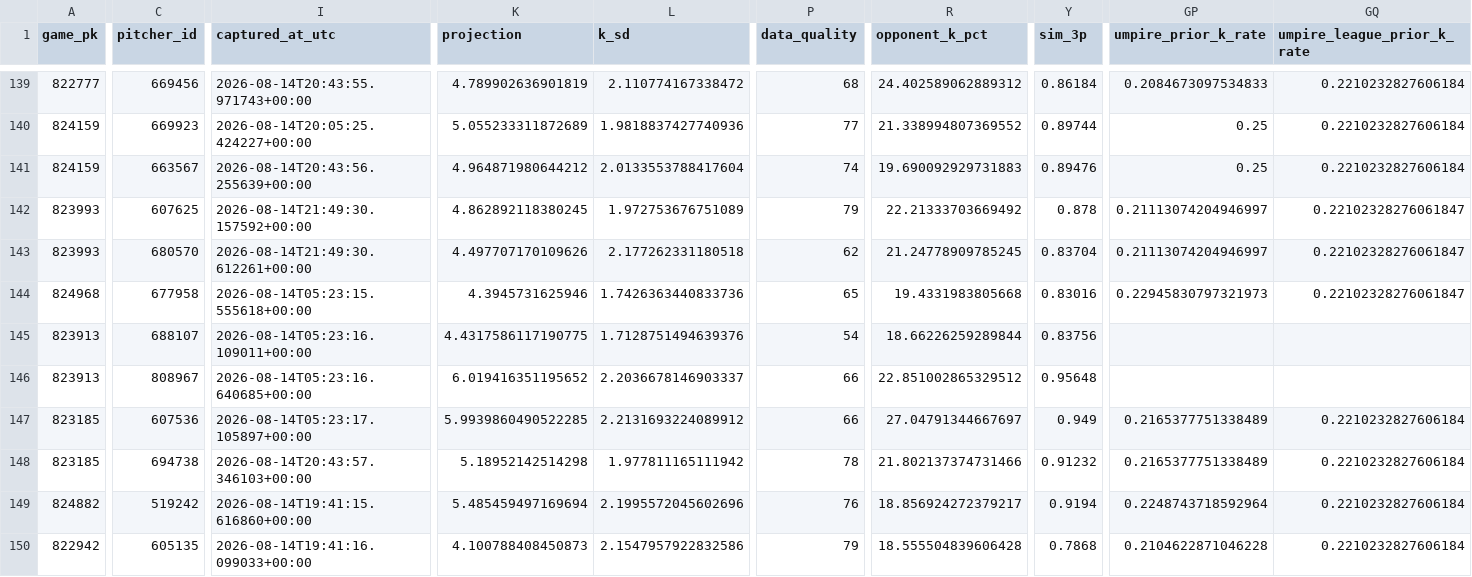
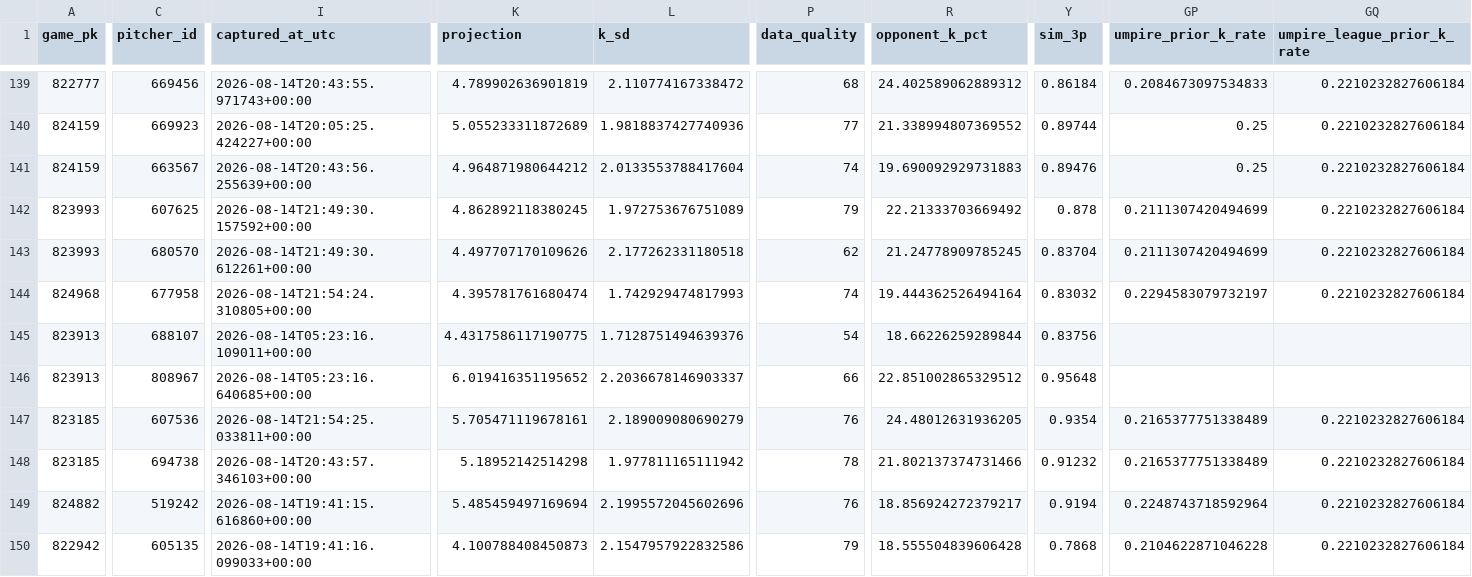
Before and after one commit to KingTud88/MLB-Prop-App, a CSV file: data/projection_log.csv, drawn as a sheet; only a part is shown, gaps mark what is left out; the diff covers the shown part only; the diff names each change by its address in the sheet, - before the commit and + after, or states it on an @@ line.

```diff
--- a/data/projection_log.csv
+++ b/data/projection_log.csv
-GP142:GP143 (umpire_prior_k_rate): 0.21113074204946997
+GP142:GP143 (umpire_prior_k_rate): 0.2111307420494699
-GQ142:GQ144 (umpire_league_prior_k_rate): 0.22102328276061847
+GQ142:GQ144 (umpire_league_prior_k_rate): 0.2210232827606184
-I144 (captured_at_utc): 2026-08-14T05:23:15.555618+00:00
+I144 (captured_at_utc): 2026-08-14T21:54:24.310805+00:00
-K144 (projection): 4.3945731625946
+K144 (projection): 4.395781761680474
-L144 (k_sd): 1.7426363440833736
+L144 (k_sd): 1.742929474817993
-P144 (data_quality): 65
+P144 (data_quality): 74
-R144 (opponent_k_pct): 19.4331983805668
+R144 (opponent_k_pct): 19.444362526494164
-Y144 (sim_3p): 0.83016
+Y144 (sim_3p): 0.83032
-GP144 (umpire_prior_k_rate): 0.22945830797321973
+GP144 (umpire_prior_k_rate): 0.2294583079732197
-I147 (captured_at_utc): 2026-08-14T05:23:17.105897+00:00
+I147 (captured_at_utc): 2026-08-14T21:54:25.033811+00:00
-K147 (projection): 5.9939860490522285
+K147 (projection): 5.705471119678161
-L147 (k_sd): 2.2131693224089912
+L147 (k_sd): 2.189009080690279
-P147 (data_quality): 66
+P147 (data_quality): 76
-R147 (opponent_k_pct): 27.04791344667697
+R147 (opponent_k_pct): 24.48012631936205
-Y147 (sim_3p): 0.949
+Y147 (sim_3p): 0.9354
```
Also changed, not shown: 108 edited cells elsewhere in this file.
